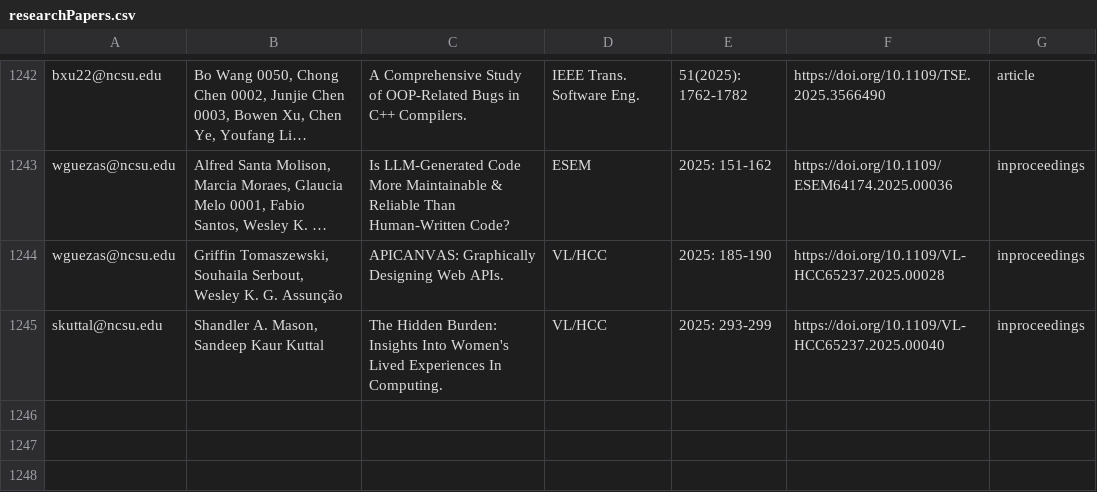
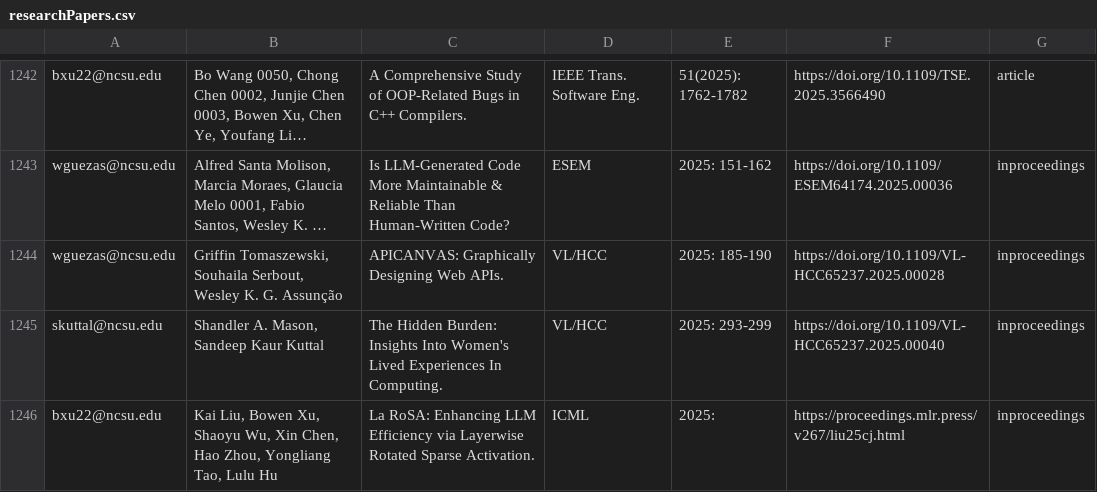
Before and after one commit to ncsu-software/ncsu-software.github.io, a CSV file: _data/researchers/sheets/researchPapers.csv, drawn as a sheet; only a part is shown, gaps mark what is left out; long unchanged cells end in …; the diff names each change by its address in the sheet, - before the commit and + after, or states it on an @@ line.

Commit message:
Update sheets

```diff
--- a/_data/researchers/sheets/researchPapers.csv
+++ b/_data/researchers/sheets/researchPapers.csv
+row 1246: bxu22@ncsu.edu | Kai Liu, Bowen Xu, Shaoyu Wu, Xin Chen, Hao Zhou, Yongliang Tao, Lulu Hu | La RoSA: Enhancing LLM Efficiency via Layerwise Rotated Sparse Activation. | ICML | 2025: | https://proceedings.mlr.press/v267/liu25cj.html | inproceedings
```
